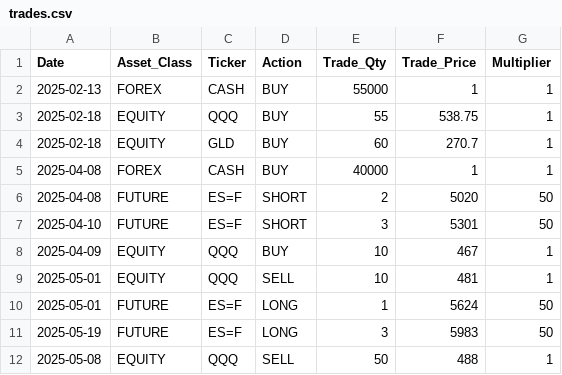
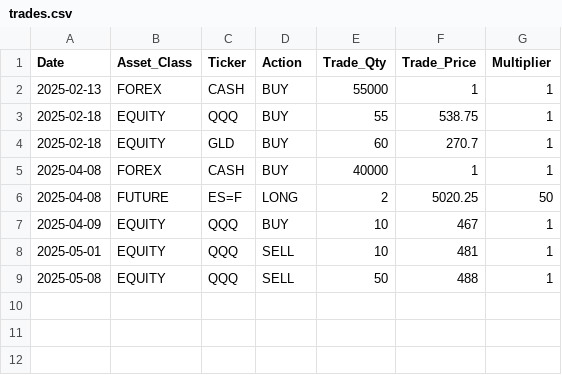
Before and after one commit to ryan-bert/position-engine, a CSV file: combined/trades.csv, drawn as a sheet.

Commit message:
calculated value, notional exposure and leverage!

```diff
--- a/combined/trades.csv
+++ b/combined/trades.csv
@@ -5,8 +5,5 @@ Date,Asset_Class,Ticker,Action,Trade_Qty,Trade_Price,Multiplier
 2025-04-08,FOREX,CASH,BUY,40000,1,1
-2025-04-08,FUTURE,ES=F,SHORT,2,5020,50
-2025-04-10,FUTURE,ES=F,SHORT,3,5301,50
+2025-04-08,FUTURE,ES=F,LONG,2,5020.25,50
 2025-04-09,EQUITY,QQQ,BUY,10,467,1
 2025-05-01,EQUITY,QQQ,SELL,10,481,1
-2025-05-01,FUTURE,ES=F,LONG,1,5624,50
-2025-05-19,FUTURE,ES=F,LONG,3,5983,50
 2025-05-08,EQUITY,QQQ,SELL,50,488,1
```
Also changed, not shown: 1 other file.
